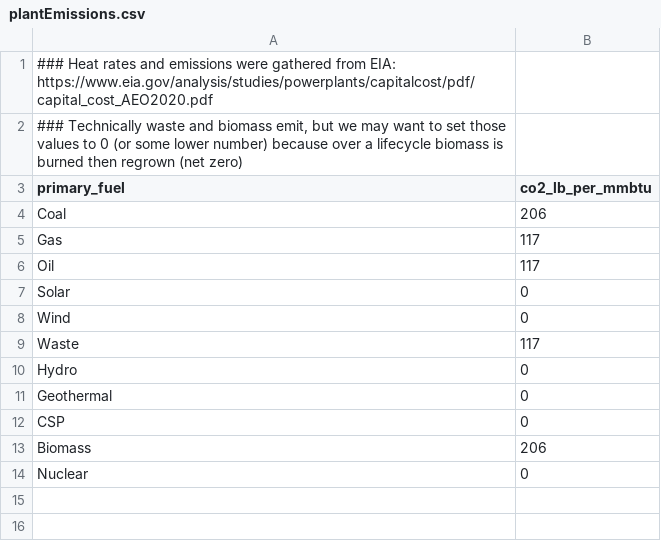
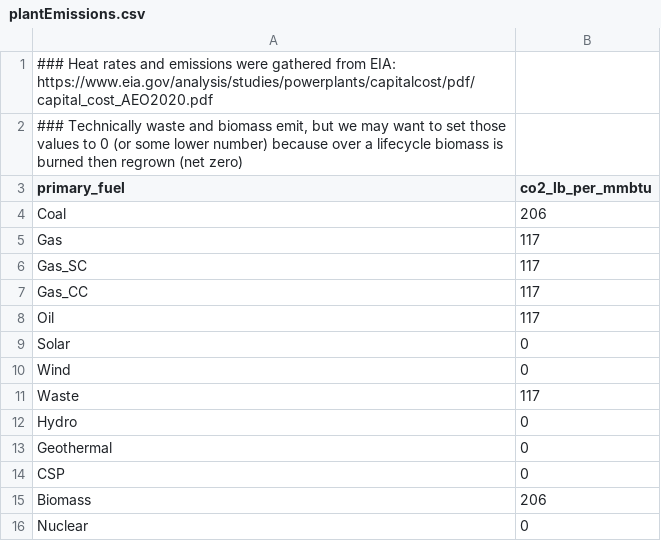
Before and after one commit to JonathanHuster1248/MACCpy, a CSV file: data/processed/plantEmissions.csv, drawn as a sheet; the diff names each change by its address in the sheet, - before the commit and + after, or states it on an @@ line.

```diff
--- a/data/processed/plantEmissions.csv
+++ b/data/processed/plantEmissions.csv
+row 6: Gas_SC | 117
+row 7: Gas_CC | 117
```
Also changed, not shown: data/processed/plantAge.csv, data/processed/plantCapacityFactor_NREL.csv, 21 other files.
